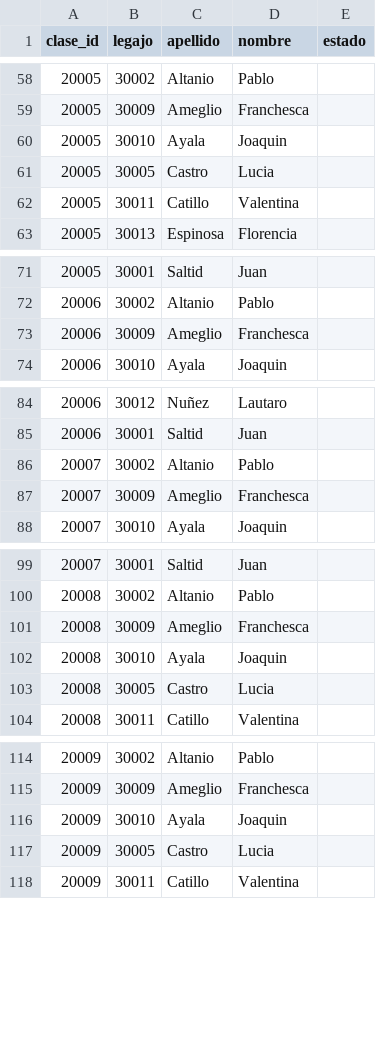
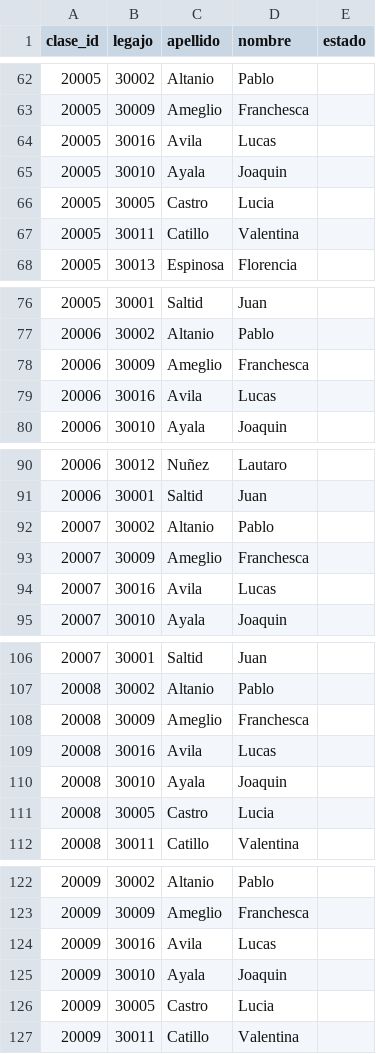
Before and after one commit to SantiagoAvila1253/Grupo13-, a CSV file: data/asistencia.csv, drawn as a sheet; only a part is shown, gaps mark what is left out; the diff covers the shown part only; the diff names each change by its address in the sheet, - before the commit and + after, or states it on an @@ line.

```diff
--- a/data/asistencia.csv
+++ b/data/asistencia.csv
+row 64: 20005 | 30016 | Avila | Lucas
+row 79: 20006 | 30016 | Avila | Lucas
+row 94: 20007 | 30016 | Avila | Lucas
+row 109: 20008 | 30016 | Avila | Lucas
+row 124: 20009 | 30016 | Avila | Lucas
```
Also changed, not shown: 12 added rows and 4 edited cells elsewhere in this file, 4 other files.
